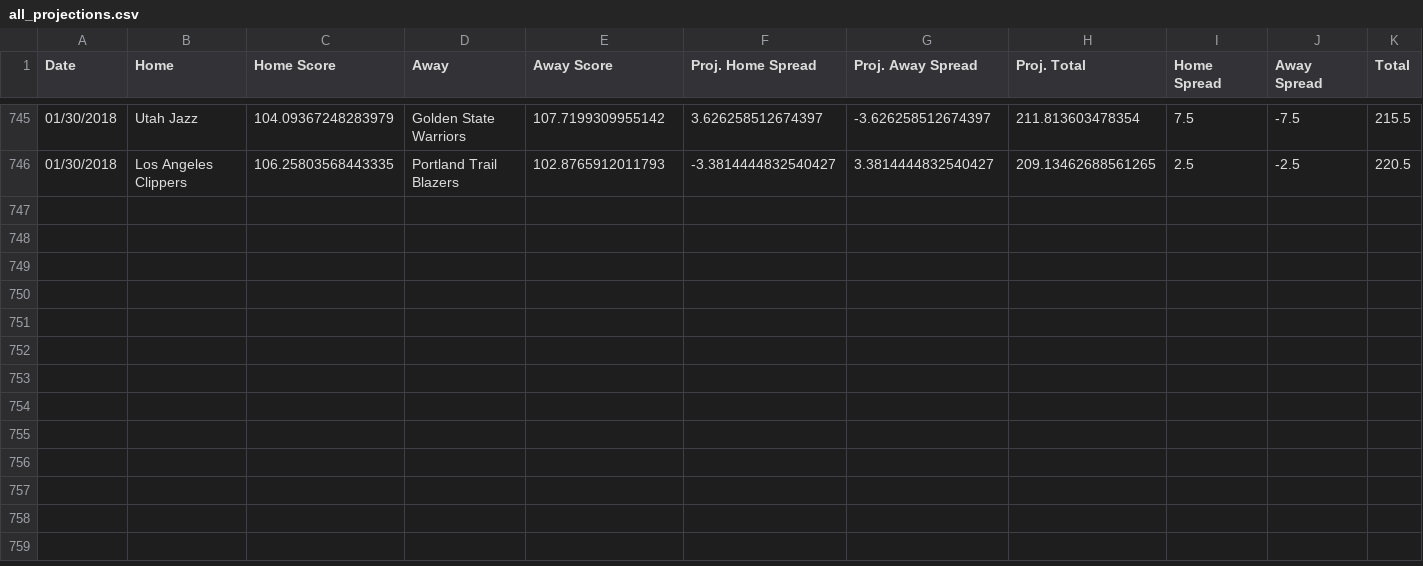
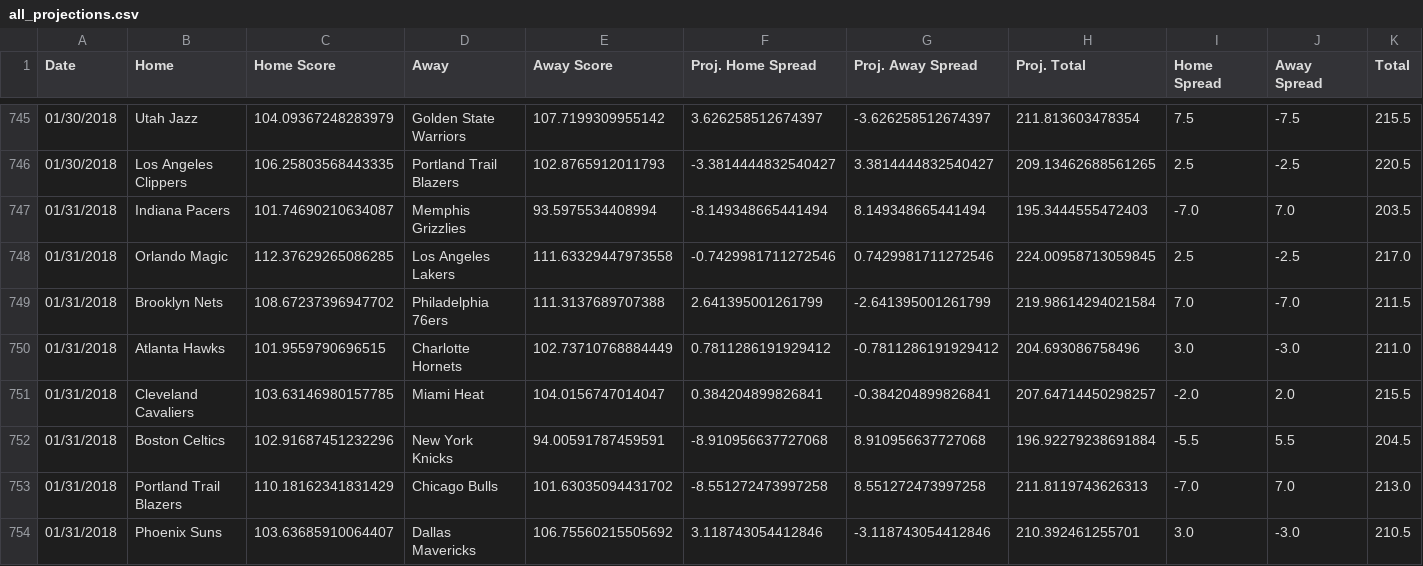
Before and after one commit to RyanOhara/SAM, a CSV file: all_projections.csv, drawn as a sheet; only a part is shown, gaps mark what is left out; rows hold the shown columns only; the diff names each change by its address in the sheet, - before the commit and + after, or states it on an @@ line.

Commit message:
todays projections, team and player updates

```diff
--- a/all_projections.csv
+++ b/all_projections.csv
+row 747: 01/31/2018 | Indiana Pacers | 101.74690210634087 | Memphis Grizzlies | 93.5975534408994 | -8.149348665441494 | 8.149348665441494 | 195.3444555472403 | -7.0 | 7.0 | 203.5
+row 748: 01/31/2018 | Orlando Magic | 112.37629265086285 | Los Angeles Lakers | 111.63329447973558 | -0.7429981711272546 | 0.7429981711272546 | 224.00958713059845 | 2.5 | -2.5 | 217.0
+row 749: 01/31/2018 | Brooklyn Nets | 108.67237396947702 | Philadelphia 76ers | 111.3137689707388 | 2.641395001261799 | -2.641395001261799 | 219.98614294021584 | 7.0 | -7.0 | 211.5
+row 750: 01/31/2018 | Atlanta Hawks | 101.9559790696515 | Charlotte Hornets | 102.73710768884449 | 0.7811286191929412 | -0.7811286191929412 | 204.693086758496 | 3.0 | -3.0 | 211.0
+row 751: 01/31/2018 | Cleveland Cavaliers | 103.63146980157785 | Miami Heat | 104.0156747014047 | 0.384204899826841 | -0.384204899826841 | 207.64714450298257 | -2.0 | 2.0 | 215.5
+row 752: 01/31/2018 | Boston Celtics | 102.91687451232296 | New York Knicks | 94.00591787459591 | -8.910956637727068 | 8.910956637727068 | 196.92279238691884 | -5.5 | 5.5 | 204.5
+row 753: 01/31/2018 | Portland Trail Blazers | 110.18162341831429 | Chicago Bulls | 101.63035094431702 | -8.551272473997258 | 8.551272473997258 | 211.8119743626313 | -7.0 | 7.0 | 213.0
+row 754: 01/31/2018 | Phoenix Suns | 103.63685910064407 | Dallas Mavericks | 106.75560215505692 | 3.118743054412846 | -3.118743054412846 | 210.392461255701 | 3.0 | -3.0 | 210.5
```
Also changed, not shown: injury_updates.csv, player_updates.csv, 1 other file.
